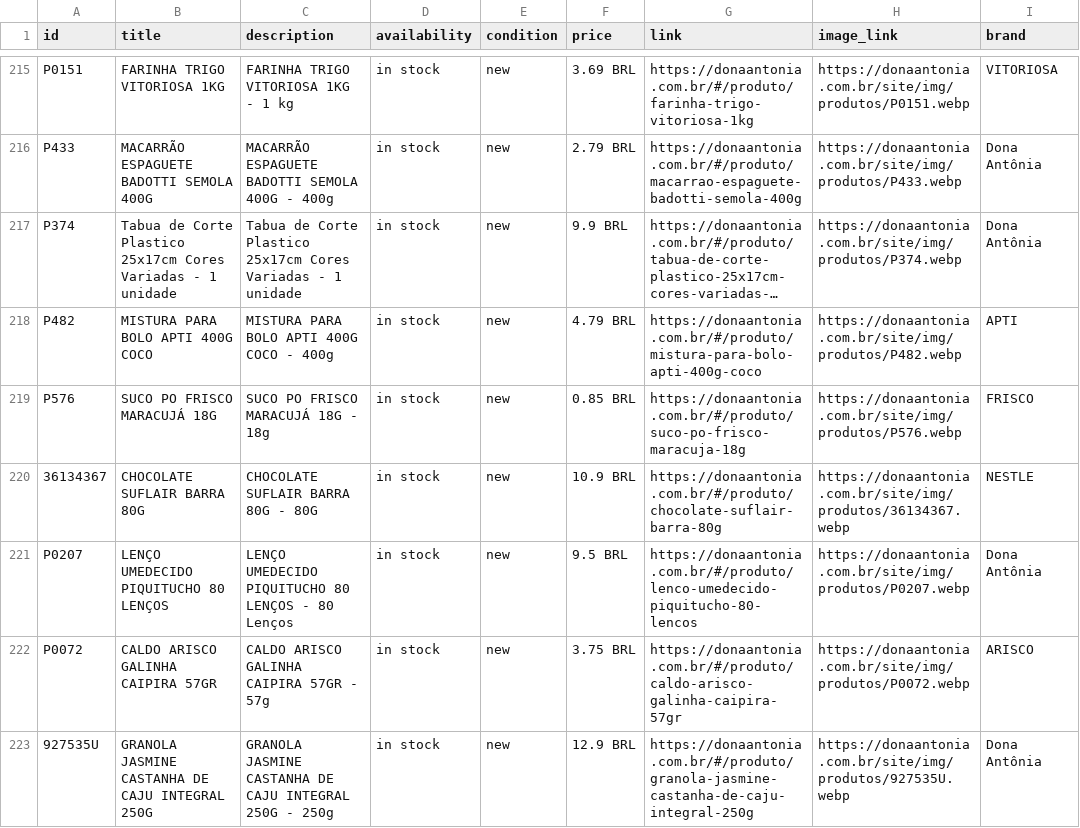
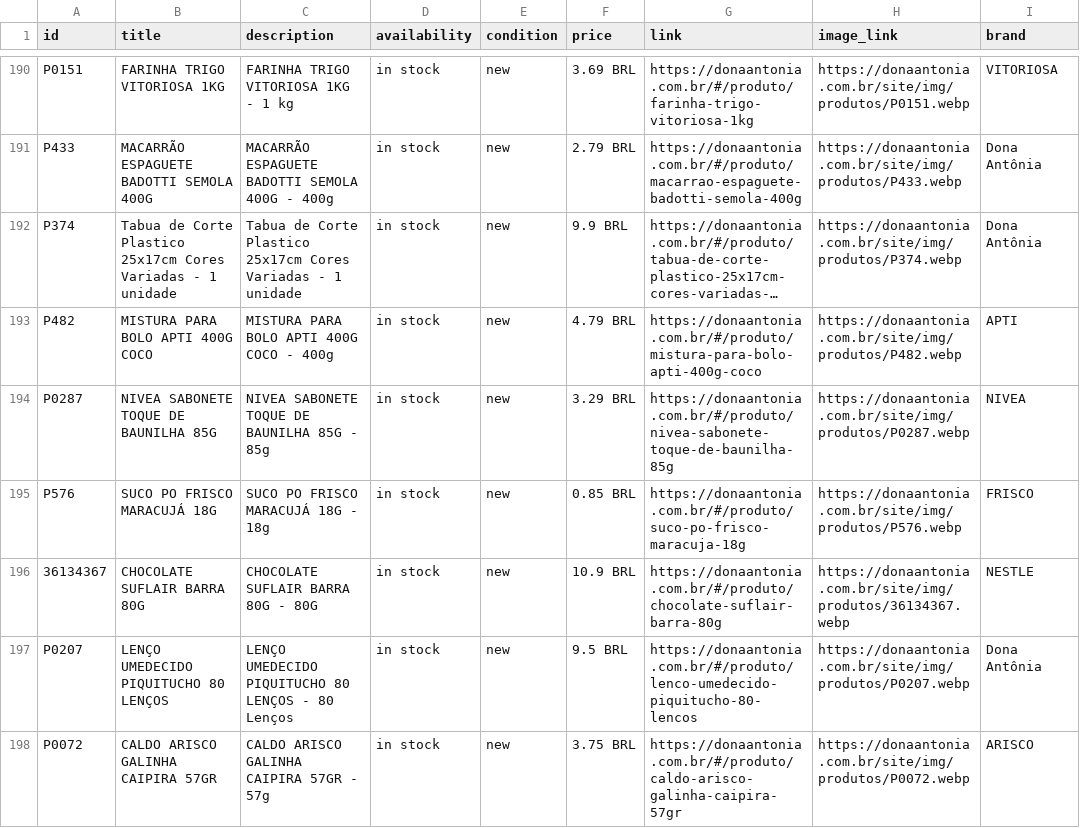
Before and after one commit to osvaldosereia/SUCEDOAN12, a CSV file: site/produtos.csv, drawn as a sheet; only a part is shown, gaps mark what is left out; the shorter side is filled out with more unchanged rows; long unchanged cells end in …; the diff covers the shown part only; the diff names each change by its address in the sheet, - before the commit and + after, or states it on an @@ line.

Commit message:
PIM: Meta Ads CSV Atualizado

```diff
--- a/site/produtos.csv
+++ b/site/produtos.csv
+row 194: P0287 | NIVEA SABONETE TOQUE DE BAUNILHA 85G | NIVEA SABONETE TOQUE DE BAUNILHA 85G - 85g | in stock | new | 3.29 BRL | https://donaantonia.com.br/#/produto/nivea-sabonete-toque-de-baunilha-85g | https://donaantonia.com.br/site/img/produtos/P0287.webp | NIVEA
```
Also changed, not shown: 5 added rows, 25 moved rows and 2 edited cells elsewhere in this file.
